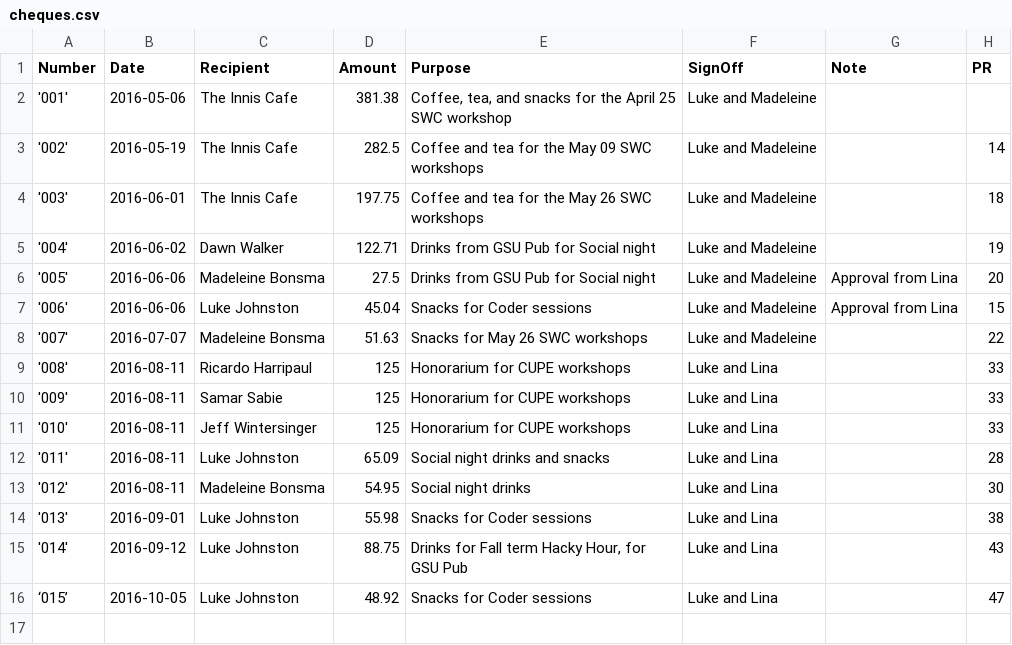
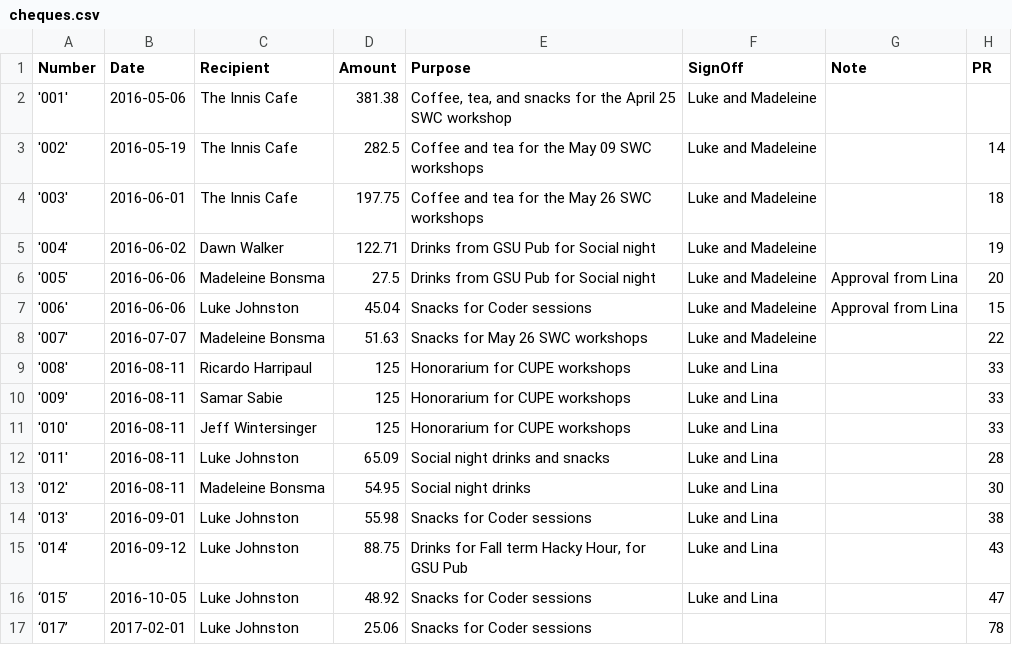
Before and after one commit to UofTCoders/council, a CSV file: treasurer/cheques/cheques.csv, drawn as a sheet.

Commit message:
Updated cheques with ch017

```diff
--- a/treasurer/cheques/cheques.csv
+++ b/treasurer/cheques/cheques.csv
@@ -16 +16,2 @@ Number,Date,Recipient,Amount,Purpose,SignOff,Note,PR
 ‘015’,2016-10-05,Luke Johnston,48.92,Snacks for Coder sessions,Luke and Lina,,47
+‘017’,2017-02-01,Luke Johnston,25.06,Snacks for Coder sessions,,,78
```
